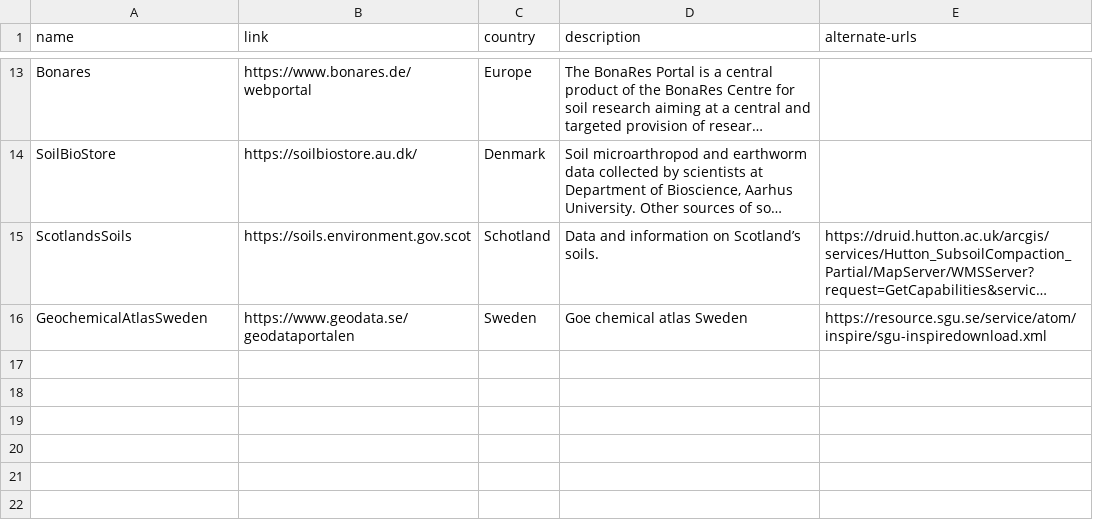
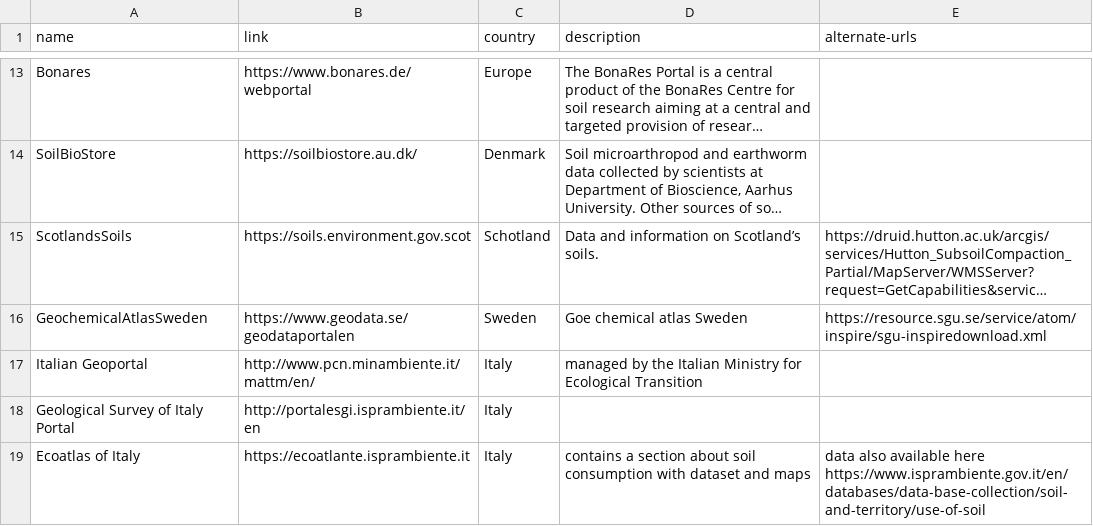
Before and after one commit to afioreispra/hub, a CSV file: datasets/portals.csv, drawn as a sheet; only a part is shown, gaps mark what is left out; long unchanged cells end in …; the diff names each change by its address in the sheet, - before the commit and + after, or states it on an @@ line.

Commit message:
Update portals.csv

```diff
--- a/datasets/portals.csv
+++ b/datasets/portals.csv
+row 17: Italian Geoportal | http://www.pcn.minambiente.it/mattm/en/ | Italy | managed by the Italian Ministry for Ecological Transition
+row 18: Geological Survey of Italy Portal | http://portalesgi.isprambiente.it/en | Italy
+row 19: Ecoatlas of Italy | https://ecoatlante.isprambiente.it | Italy | contains a section about soil consumption with dataset and maps | data also available here https://www.isprambiente.gov.it/en/databases/data-base-collection/soil-and-territory/use-of-soil
```
